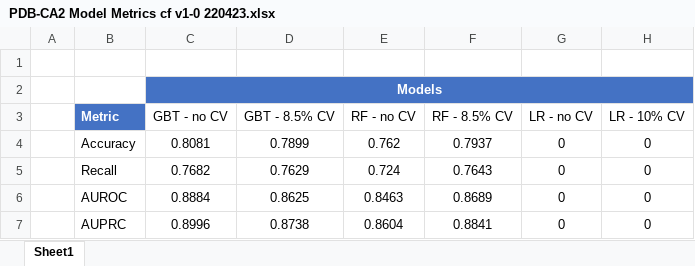
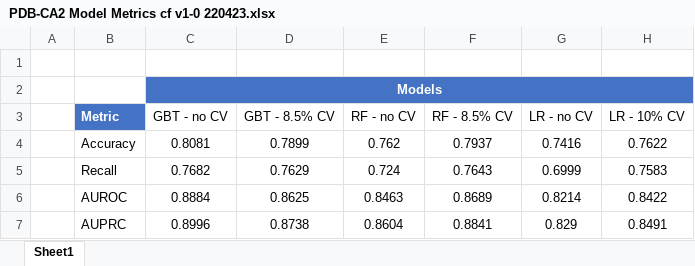
Before and after one commit to JackDaedalus/PBD_CA2, an Excel workbook: Kaggle/IEEE/Datasets/Model Performance/PDB-CA2 Model Metrics cf v1-0 220423.xlsx, sheet Sheet1, drawn as a sheet; values as stored, in another font and other column widths than the file's, no borders; table styles not drawn; the diff names each change by its address in the sheet, - before the commit and + after, or states it on an @@ line.

```diff
--- a/Kaggle/IEEE/Datasets/Model Performance/PDB-CA2 Model Metrics cf v1-0 220423.xlsx (sheet Sheet1)
+++ b/Kaggle/IEEE/Datasets/Model Performance/PDB-CA2 Model Metrics cf v1-0 220423.xlsx (sheet Sheet1)
-G4 (LR - no CV): 0
+G4 (LR - no CV): 0.7416
-H4 (LR - 10% CV): 0
+H4 (LR - 10% CV): 0.7622
-G5 (LR - no CV): 0
+G5 (LR - no CV): 0.6999
-H5 (LR - 10% CV): 0
+H5 (LR - 10% CV): 0.7583
-G6 (LR - no CV): 0
+G6 (LR - no CV): 0.8214
-H6 (LR - 10% CV): 0
+H6 (LR - 10% CV): 0.8422
-G7 (LR - no CV): 0
+G7 (LR - no CV): 0.829
-H7 (LR - 10% CV): 0
+H7 (LR - 10% CV): 0.8491
```
Also changed, not shown: 3 other files.
